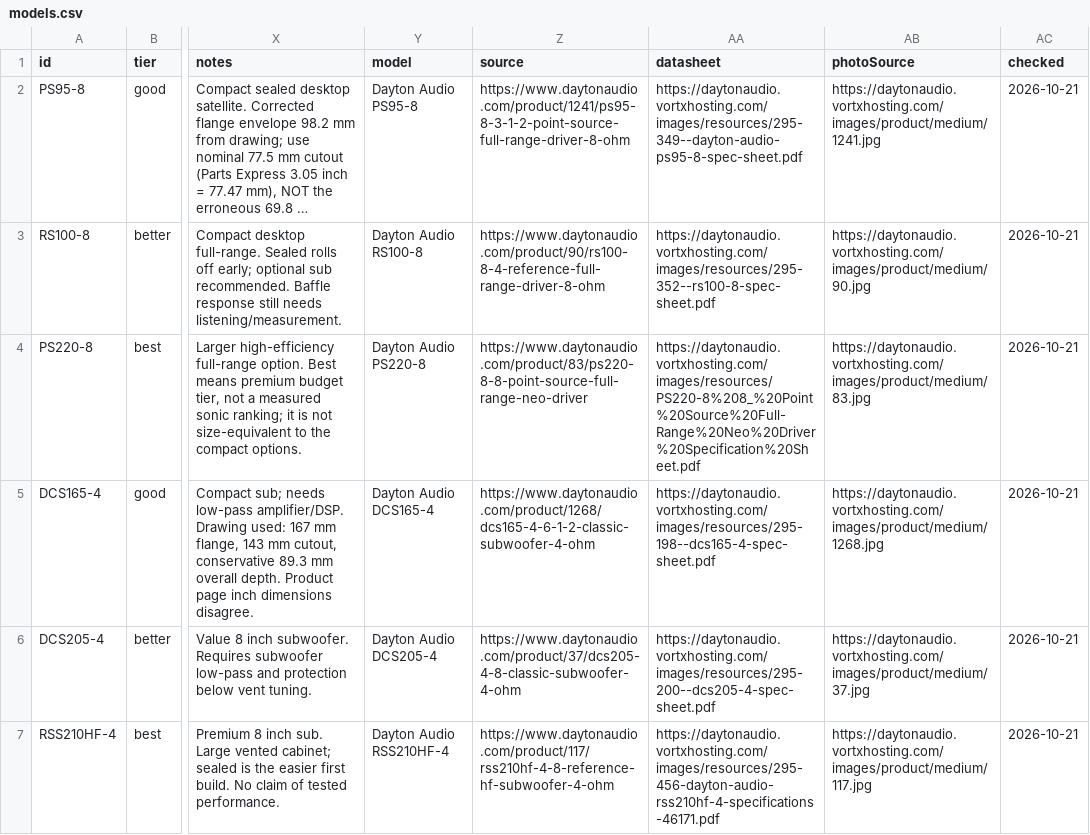
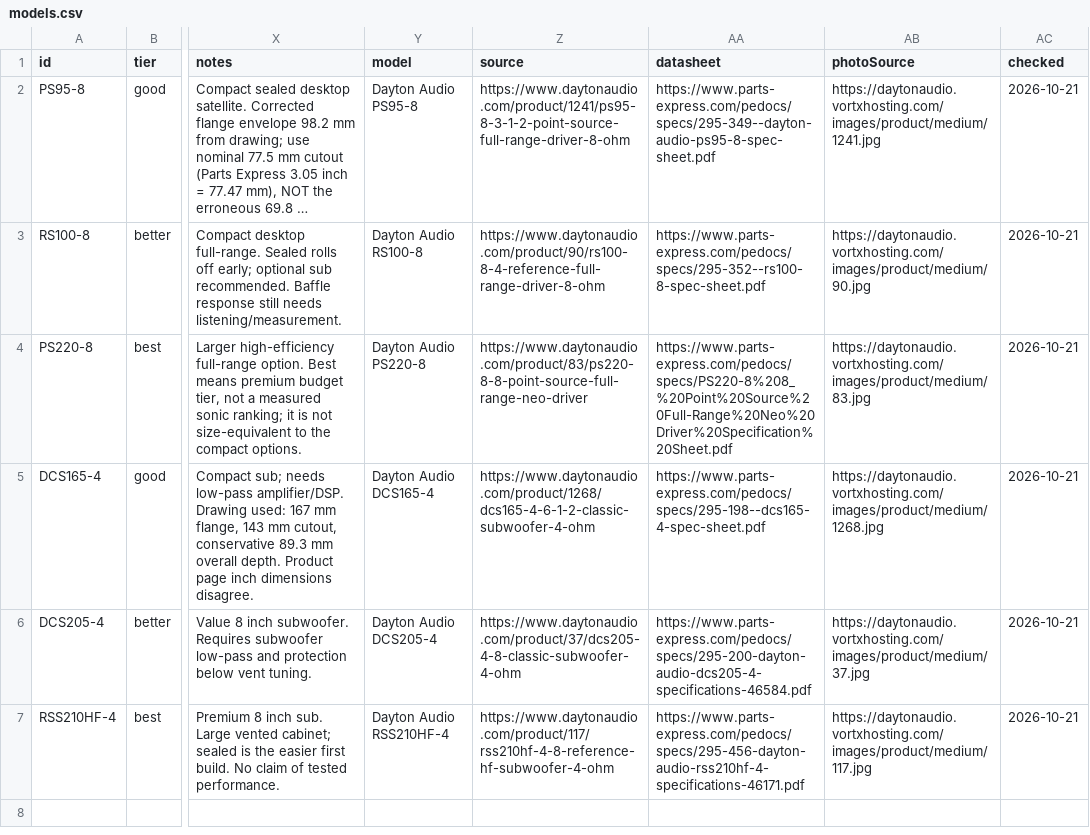
Before and after one commit to johnwiwick/laserforge-speakers, a CSV file: models.csv, drawn as a sheet; only a part is shown, gaps mark what is left out; long unchanged cells end in …; the diff names each change by its address in the sheet, - before the commit and + after, or states it on an @@ line.

Commit message:
Use verified downloadable datasheets and document final bandpass service geometry

```diff
--- a/models.csv
+++ b/models.csv
-AA2 (datasheet): https://daytonaudio.vortxhosting.com/images/resources/295-349--dayton-audio-ps95-8-spec-sheet.pdf
+AA2 (datasheet): https://www.parts-express.com/pedocs/specs/295-349--dayton-audio-ps95-8-spec-sheet.pdf
-AA3 (datasheet): https://daytonaudio.vortxhosting.com/images/resources/295-352--rs100-8-spec-sheet.pdf
+AA3 (datasheet): https://www.parts-express.com/pedocs/specs/295-352--rs100-8-spec-sheet.pdf
-AA4 (datasheet): https://daytonaudio.vortxhosting.com/images/resources/PS220-8%208_%20Point%20Source%20Full-Range%20Neo%20Driver%20Specification%20Sheet.pdf
+AA4 (datasheet): https://www.parts-express.com/pedocs/specs/PS220-8%208_%20Point%20Source%20Full-Range%20Neo%20Driver%20Specification%20Sheet.pdf
-AA5 (datasheet): https://daytonaudio.vortxhosting.com/images/resources/295-198--dcs165-4-spec-sheet.pdf
+AA5 (datasheet): https://www.parts-express.com/pedocs/specs/295-198--dcs165-4-spec-sheet.pdf
-AA6 (datasheet): https://daytonaudio.vortxhosting.com/images/resources/295-200--dcs205-4-spec-sheet.pdf
+AA6 (datasheet): https://www.parts-express.com/pedocs/specs/295-200-dayton-audio-dcs205-4-specifications-46584.pdf
-AA7 (datasheet): https://daytonaudio.vortxhosting.com/images/resources/295-456-dayton-audio-rss210hf-4-specifications-46171.pdf
+AA7 (datasheet): https://www.parts-express.com/pedocs/specs/295-456-dayton-audio-rss210hf-4-specifications-46171.pdf
```
Also changed, not shown: 4 other files.
